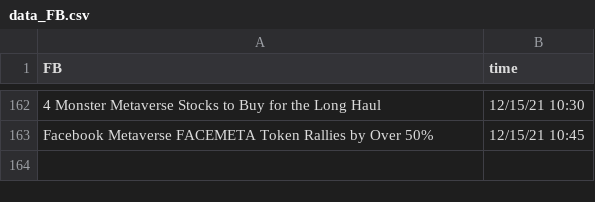
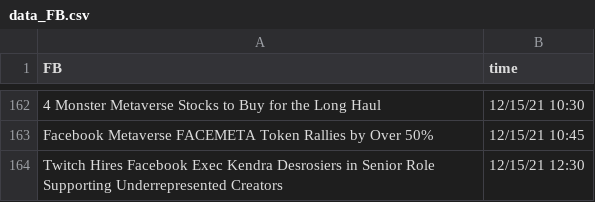
Before and after one commit to SophieLiuYQ/HeterogeneousComputing, a CSV file: data_FB.csv, drawn as a sheet; only a part is shown, gaps mark what is left out; the diff names each change by its address in the sheet, - before the commit and + after, or states it on an @@ line.

```diff
--- a/data_FB.csv
+++ b/data_FB.csv
+row 164: Twitch Hires Facebook Exec Kendra Desrosiers in Senior Role Supporting Underrepresented Creators | 12/15/21 12:30
```
Also changed, not shown: data_AMD.csv, data_MSFT.csv, 9 other files.
